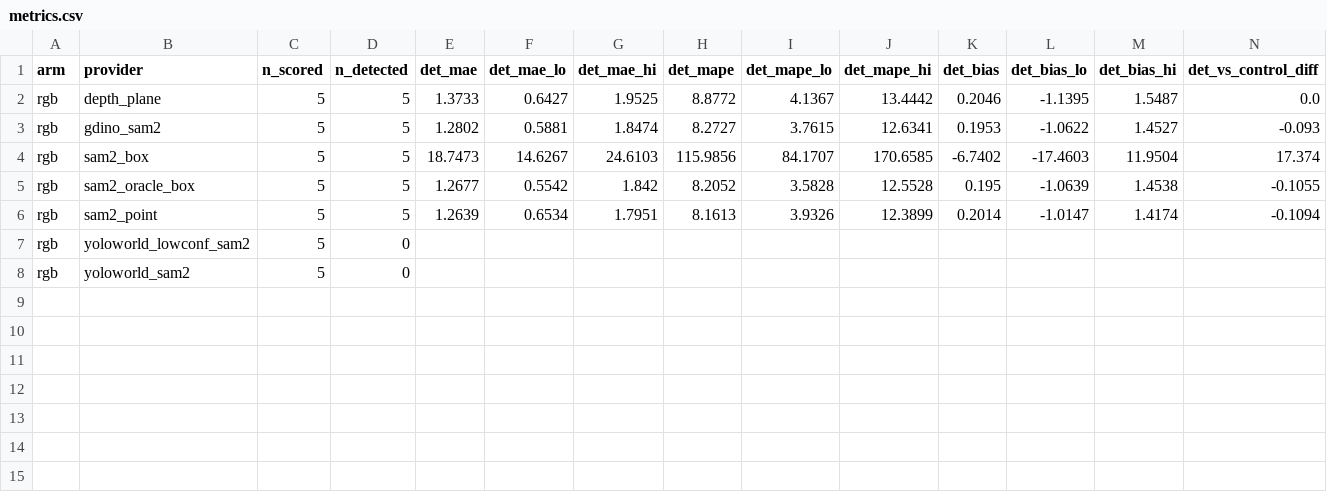
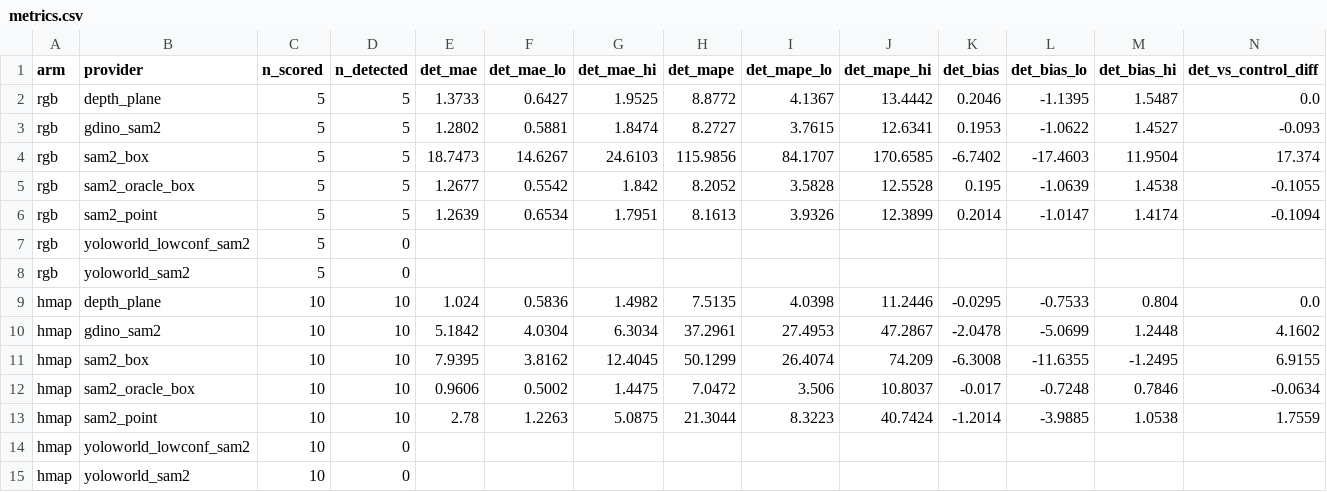
Before and after one commit to rajul-kk/ffb-rgbd-mass-estimation, a CSV file: results/zeroshot/metrics.csv, drawn as a sheet; only a part is shown; rows hold the shown columns only; the diff names each change by its address in the sheet, - before the commit and + after, or states it on an @@ line.

```diff
--- a/results/zeroshot/metrics.csv
+++ b/results/zeroshot/metrics.csv
+row 9: hmap | depth_plane | 10 | 10 | 1.024 | 0.5836 | 1.4982 | 7.5135 | 4.0398 | 11.2446 | -0.0295 | -0.7533 | 0.804 | 0.0
+row 10: hmap | gdino_sam2 | 10 | 10 | 5.1842 | 4.0304 | 6.3034 | 37.2961 | 27.4953 | 47.2867 | -2.0478 | -5.0699 | 1.2448 | 4.1602
+row 11: hmap | sam2_box | 10 | 10 | 7.9395 | 3.8162 | 12.4045 | 50.1299 | 26.4074 | 74.209 | -6.3008 | -11.6355 | -1.2495 | 6.9155
+row 12: hmap | sam2_oracle_box | 10 | 10 | 0.9606 | 0.5002 | 1.4475 | 7.0472 | 3.506 | 10.8037 | -0.017 | -0.7248 | 0.7846 | -0.0634
+row 13: hmap | sam2_point | 10 | 10 | 2.78 | 1.2263 | 5.0875 | 21.3044 | 8.3223 | 40.7424 | -1.2014 | -3.9885 | 1.0538 | 1.7559
+row 14: hmap | yoloworld_lowconf_sam2 | 10 | 0
+row 15: hmap | yoloworld_sam2 | 10 | 0
```
Also changed, not shown: results/zeroshot/per_bunch.csv, results/zeroshot/volumes.csv, 1 other file.
